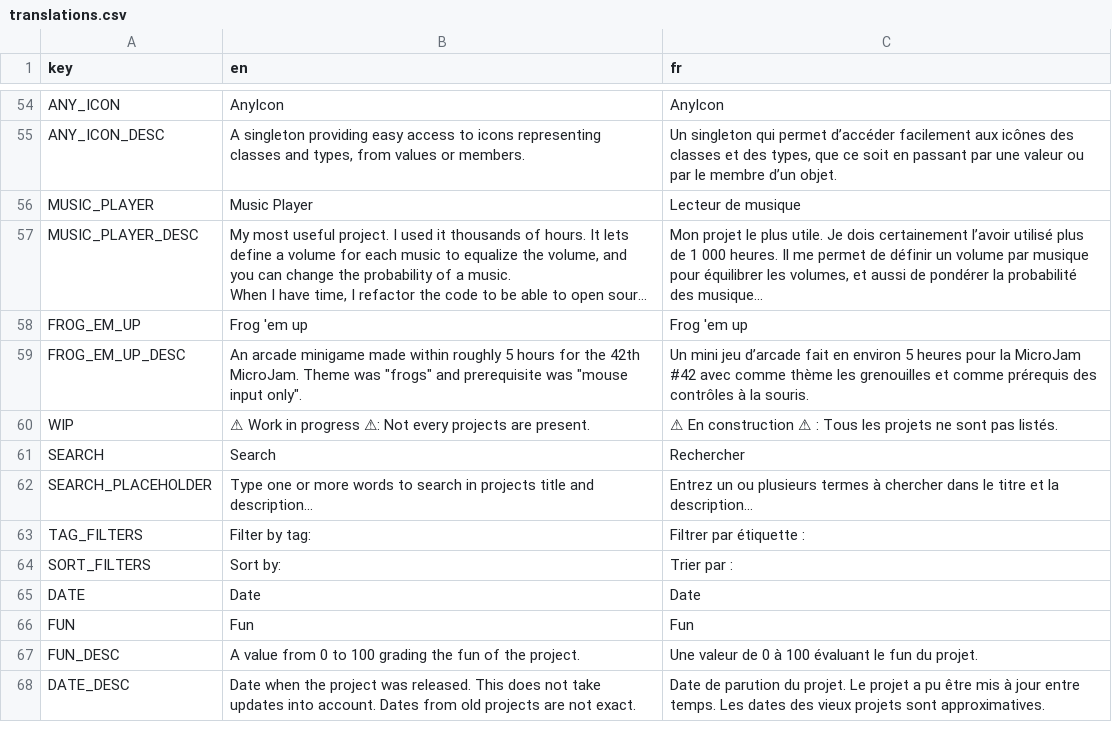
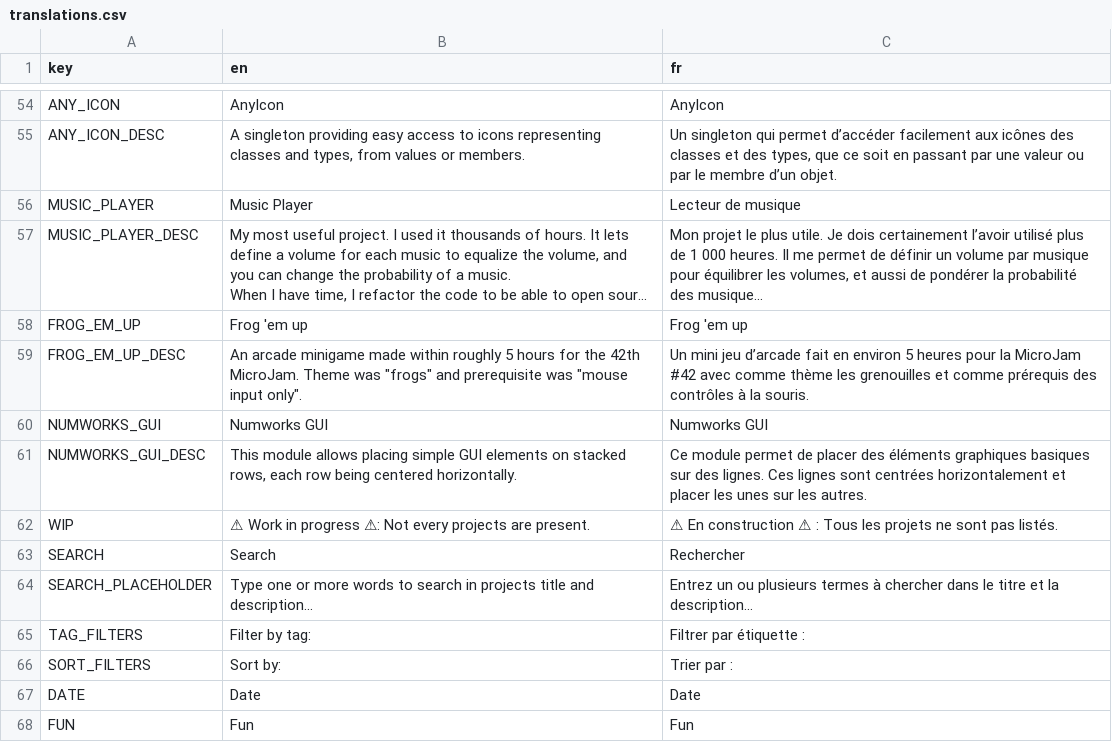
Before and after one commit to xorblo-doitus/projects, a CSV file: docs/assets/data/translations.csv, drawn as a sheet; only a part is shown, gaps mark what is left out; the shorter side is filled out with more unchanged rows; long unchanged cells end in …; the diff names each change by its address in the sheet, - before the commit and + after, or states it on an @@ line.

Commit message:
Add project: Numworks GUI

```diff
--- a/docs/assets/data/translations.csv
+++ b/docs/assets/data/translations.csv
+row 60: NUMWORKS_GUI | Numworks GUI | Numworks GUI
+row 61: NUMWORKS_GUI_DESC | This module allows placing simple GUI elements on stacked rows, each row being centered horizontally. | Ce module permet de placer des éléments graphiques basiques sur des lignes. Ces lignes sont centrées horizontalement et placer les unes sur les autres.
```
Also changed, not shown: docs/assets/data/projects.csv, 2 other files.
